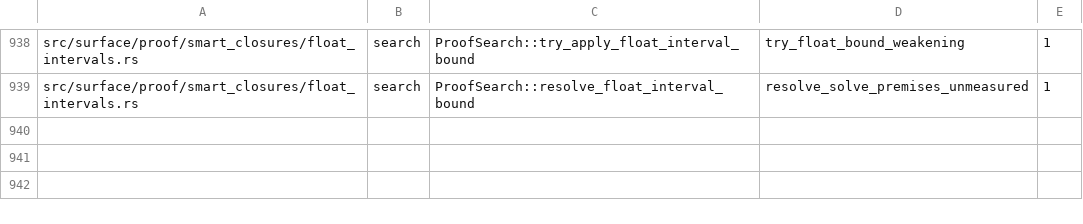
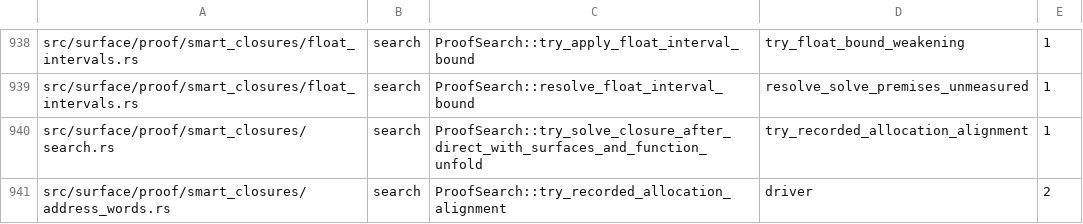
Before and after one commit to clicklang/click, a TSV file: build_support/proof_search_edges.tsv, drawn as a sheet; only a part is shown, gaps mark what is left out.

Commit message:
Select the same concrete address that alignment checks

```diff
--- a/build_support/proof_search_edges.tsv
+++ b/build_support/proof_search_edges.tsv
@@ -939 +939,3 @@ src/surface/proof/smart_closures/float_intervals.rs	search	ProofSearch::try_appl
 src/surface/proof/smart_closures/float_intervals.rs	search	ProofSearch::resolve_float_interval_bound	resolve_solve_premises_unmeasured	1
+src/surface/proof/smart_closures/search.rs	search	ProofSearch::try_solve_closure_after_direct_with_surfaces_and_function_unfold	try_recorded_allocation_alignment	1
+src/surface/proof/smart_closures/address_words.rs	search	ProofSearch::try_recorded_allocation_alignment	driver	2
```
Also changed, not shown: 4 other files.
